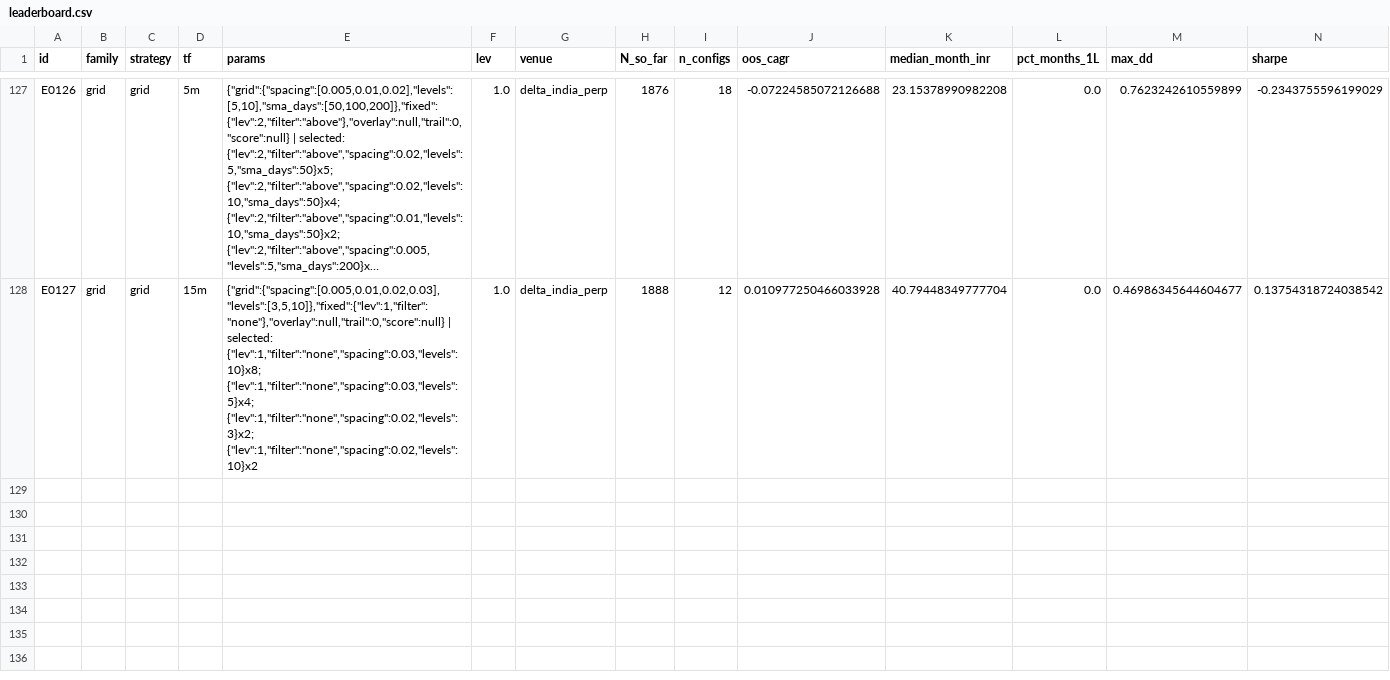
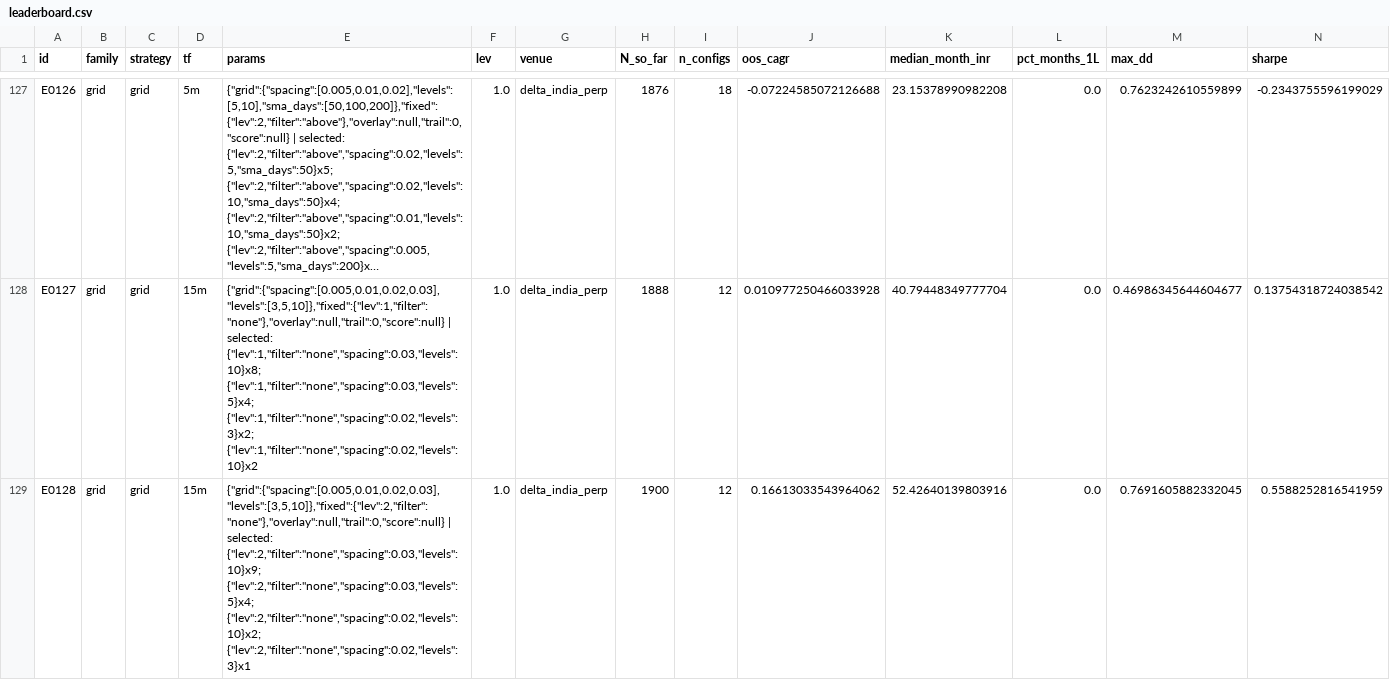
Before and after one commit to MPL0Y/DiamondHands, a CSV file: experiments/leaderboard.csv, drawn as a sheet; only a part is shown, gaps mark what is left out; long unchanged cells end in …; rows hold the shown columns only; the diff names each change by its address in the sheet, - before the commit and + after, or states it on an @@ line.

```diff
--- a/experiments/leaderboard.csv
+++ b/experiments/leaderboard.csv
+row 129: E0128 | grid | grid | 15m | {"grid":{"spacing":[0.005,0.01,0.02,0.03],"levels":[3,5,10]},"fixed":{"lev":2,"filter":"none"},"overlay":null,"trail":0,"score":null} | selected: {"lev":2,"filter":"none","spacing":0.03,"levels":10}x9; {"lev":2,"filter":"none","spacing":0.03,"levels":5}x4; {"lev":2,"filter":"none","spacing":0.02,"levels":10}x2; {"lev":2,"filter":"none","spacing":0.02,"levels":3}x1 | 1.0 | delta_india_perp | 1900 | 12 | 0.16613033543964062 | 52.42640139803916 | 0.0 | 0.7691605882332045 | 0.5588252816541959
```
Also changed, not shown: experiments/trials.csv, 3 other files.
